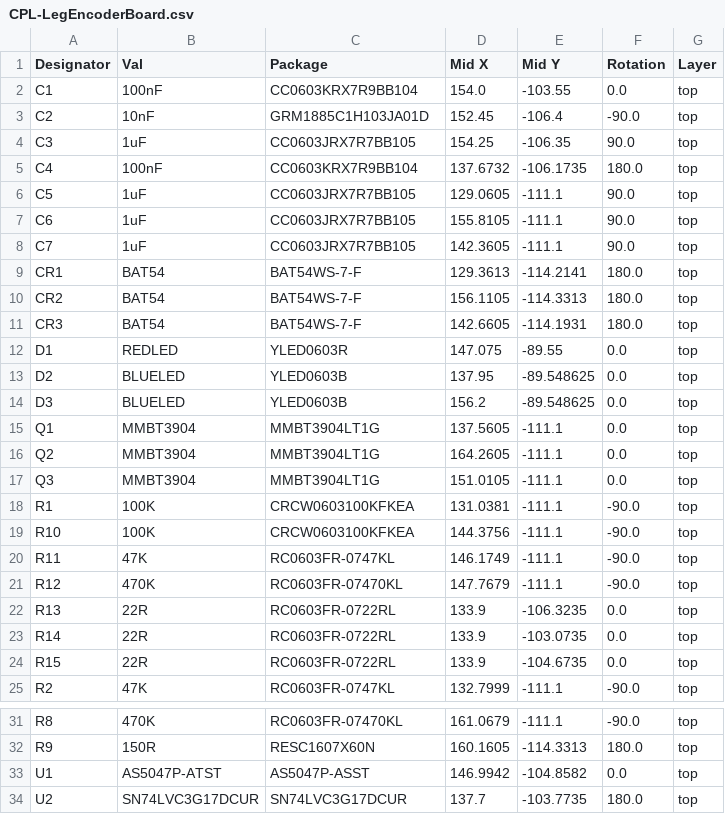
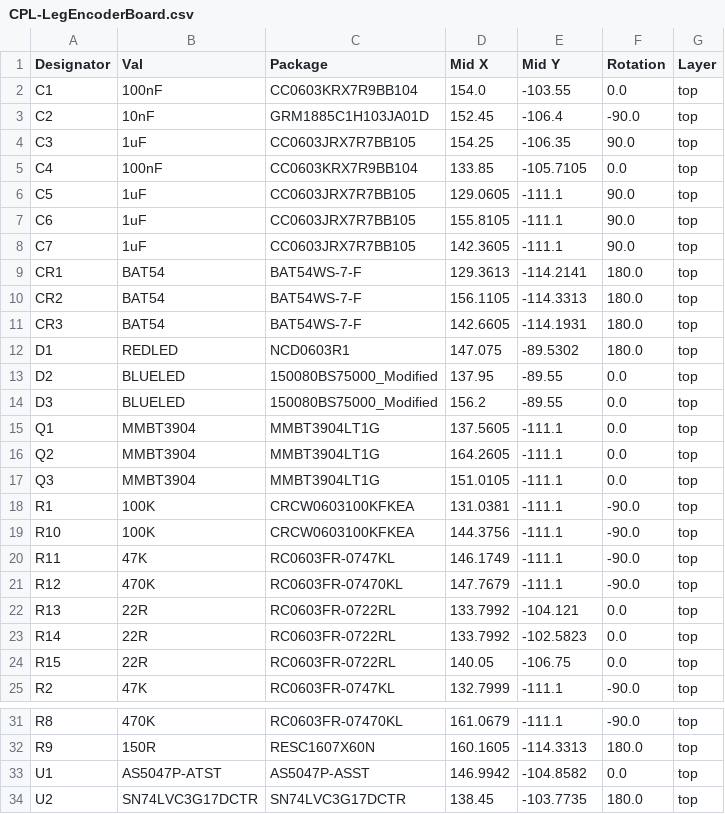
Before and after one commit to 01binary/str1ker, a CSV file: boards/LegEncoderBoard/jlcpcb/production_files/CPL-LegEncoderBoard.csv, drawn as a sheet; only a part is shown, gaps mark what is left out.

Commit message:
Ordered leg encoder board

```diff
--- a/boards/LegEncoderBoard/jlcpcb/production_files/CPL-LegEncoderBoard.csv
+++ b/boards/LegEncoderBoard/jlcpcb/production_files/CPL-LegEncoderBoard.csv
@@ -4,3 +4,3 @@ C2,10nF,GRM1885C1H103JA01D,152.45,-106.4,-90.0,top
 C3,1uF,CC0603JRX7R7BB105,154.25,-106.35,90.0,top
-C4,100nF,CC0603KRX7R9BB104,137.6732,-106.1735,180.0,top
+C4,100nF,CC0603KRX7R9BB104,133.85,-105.7105,0.0,top
 C5,1uF,CC0603JRX7R7BB105,129.0605,-111.1,90.0,top
@@ -11,5 +11,5 @@ CR2,BAT54,BAT54WS-7-F,156.1105,-114.3313,180.0,top
 CR3,BAT54,BAT54WS-7-F,142.6605,-114.1931,180.0,top
-D1,REDLED,YLED0603R,147.075,-89.55,0.0,top
-D2,BLUELED,YLED0603B,137.95,-89.548625,0.0,top
-D3,BLUELED,YLED0603B,156.2,-89.548625,0.0,top
+D1,REDLED,NCD0603R1,147.075,-89.5302,180.0,top
+D2,BLUELED,150080BS75000_Modified,137.95,-89.55,0.0,top
+D3,BLUELED,150080BS75000_Modified,156.2,-89.55,0.0,top
 Q1,MMBT3904,MMBT3904LT1G,137.5605,-111.1,0.0,top
@@ -21,5 +21,5 @@ R11,47K,RC0603FR-0747KL,146.1749,-111.1,-90.0,top
 R12,470K,RC0603FR-07470KL,147.7679,-111.1,-90.0,top
-R13,22R,RC0603FR-0722RL,133.9,-106.3235,0.0,top
-R14,22R,RC0603FR-0722RL,133.9,-103.0735,0.0,top
-R15,22R,RC0603FR-0722RL,133.9,-104.6735,0.0,top
+R13,22R,RC0603FR-0722RL,133.7992,-104.121,0.0,top
+R14,22R,RC0603FR-0722RL,133.7992,-102.5823,0.0,top
+R15,22R,RC0603FR-0722RL,140.05,-106.75,0.0,top
 R2,47K,RC0603FR-0747KL,132.7999,-111.1,-90.0,top
@@ -33,2 +33,2 @@ R9,150R,RESC1607X60N,160.1605,-114.3313,180.0,top
 U1,AS5047P-ATST,AS5047P-ASST,146.9942,-104.8582,0.0,top
-U2,SN74LVC3G17DCUR,SN74LVC3G17DCUR,137.7,-103.7735,180.0,top
+U2,SN74LVC3G17DCTR,SN74LVC3G17DCTR,138.45,-103.7735,180.0,top
```
Also changed, not shown: boards/LegEncoderBoard/jlcpcb/production_files/BOM-LegEncoderBoard.csv, 39 other files.
